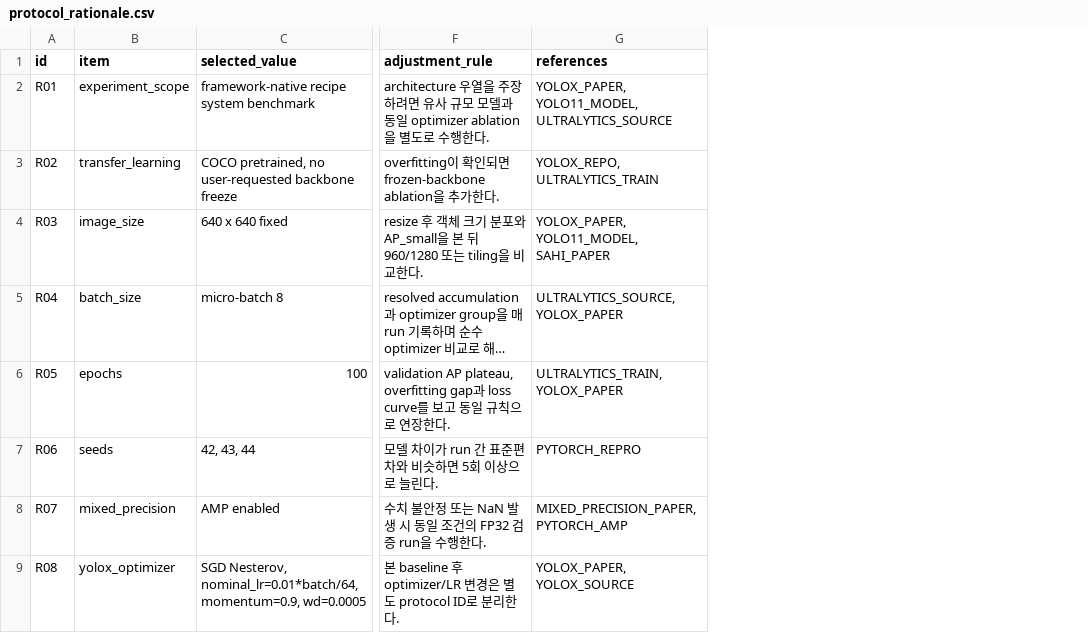
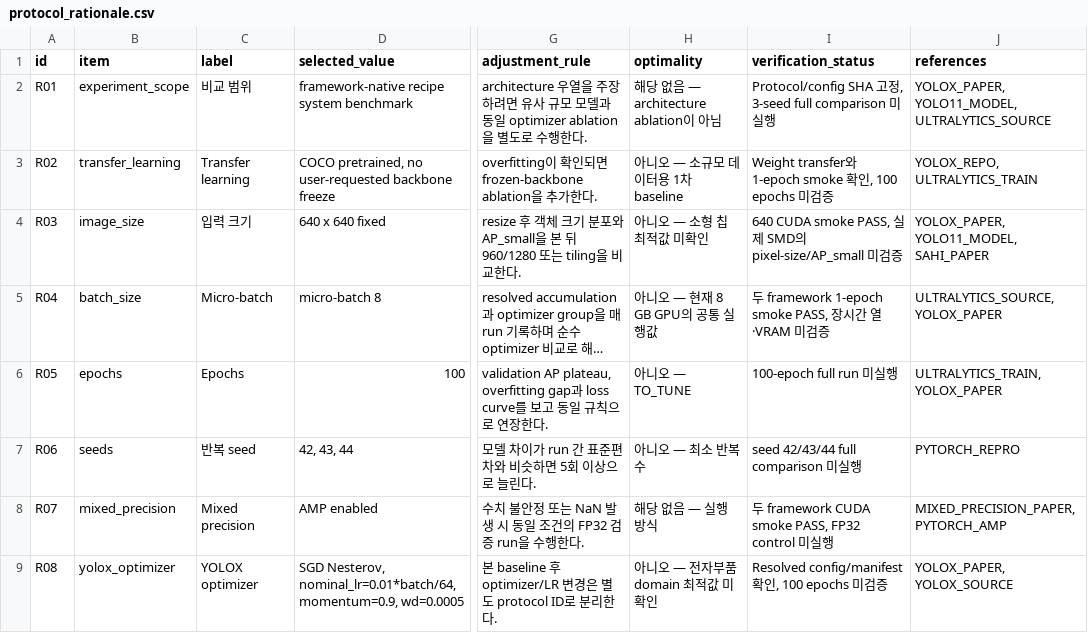
Before and after one commit to hkjung1011/mcu-vision, a CSV file: reports/methodology/protocol_rationale.csv, drawn as a sheet; only a part is shown, gaps mark what is left out; long unchanged cells end in …; the diff covers the shown part only; the diff names each change by its address in the sheet, - before the commit and + after, or states it on an @@ line.

```diff
--- a/reports/methodology/protocol_rationale.csv
+++ b/reports/methodology/protocol_rationale.csv
+column C (label), rows 2-9: 비교 범위 | Transfer learning | 입력 크기 | Micro-batch | Epochs | 반복 seed | Mixed precision | YOLOX optimizer
+column H (optimality), rows 2-9: 해당 없음 — architecture ablation이 아님 | 아니오 — 소규모 데이터용 1차 baseline | 아니오 — 소형 칩 최적값 미확인 | 아니오 — 현재 8 GB GPU의 공통 실행값 | 아니오 — TO_TUNE | 아니오 — 최소 반복 수 | 해당 없음 — 실행 방식 | 아니오 — 전자부품 domain 최적값 미확인
+column I (verification_status), rows 2-9: Protocol/config SHA 고정, 3-seed full comparison 미실행 | Weight transfer와 1-epoch smoke 확인, 100 epochs 미검증 | 640 CUDA smoke PASS, 실제 SMD의 pixel-size/AP_small 미검증 | 두 framework 1-epoch smoke PASS, 장시간 열·VRAM 미검증 | 100-epoch full run 미실행 | seed 42/43/44 full comparison 미실행 | 두 framework CUDA smoke PASS, FP32 control 미실행 | Resolved config/manifest 확인, 100 epochs 미검증
```
Also changed, not shown: 2 edited cells elsewhere in this file, 33 other files.
